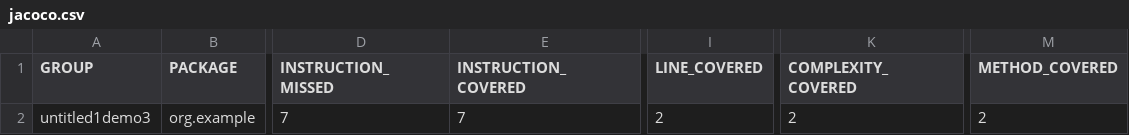
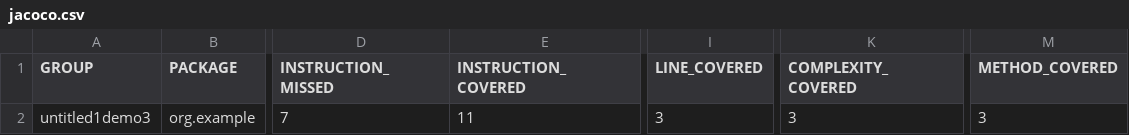
Before and after one commit to ADirin/untitled1demo2024Sprint, a CSV file: target/site/jacoco/jacoco.csv, drawn as a sheet; only a part is shown, gaps mark what is left out; the diff names each change by its address in the sheet, - before the commit and + after, or states it on an @@ line.

```diff
--- a/target/site/jacoco/jacoco.csv
+++ b/target/site/jacoco/jacoco.csv
-E2 (INSTRUCTION_COVERED): 7
+E2 (INSTRUCTION_COVERED): 11
-I2 (LINE_COVERED): 2
+I2 (LINE_COVERED): 3
-K2 (COMPLEXITY_COVERED): 2
+K2 (COMPLEXITY_COVERED): 3
-M2 (METHOD_COVERED): 2
+M2 (METHOD_COVERED): 3
```
Also changed, not shown: 26 other files.
